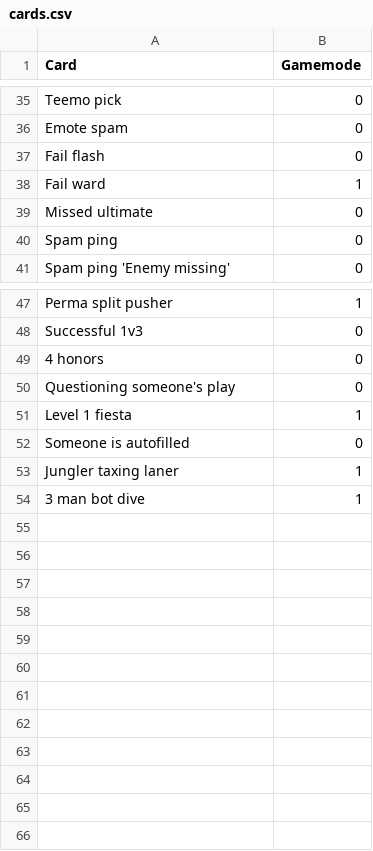
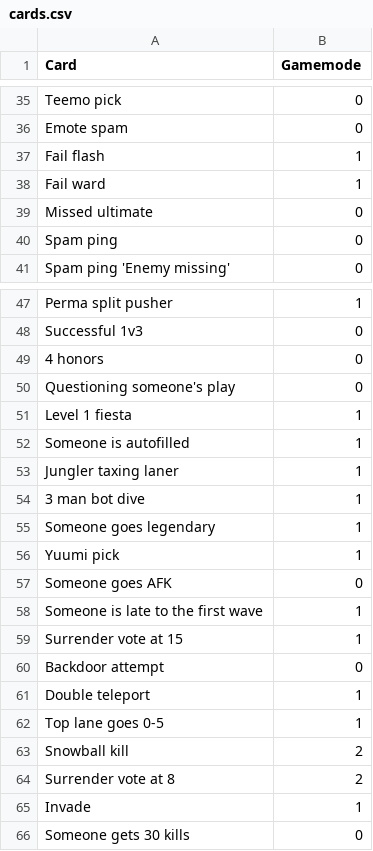
Before and after one commit to ksprugevics/lol-bingo, a CSV file: utils/cards.csv, drawn as a sheet; only a part is shown, gaps mark what is left out.

Commit message:
New cards

```diff
--- a/utils/cards.csv
+++ b/utils/cards.csv
@@ -36,3 +36,3 @@ Teemo pick,0
 Emote spam,0
-Fail flash,0
+Fail flash,1
 Fail ward,1
@@ -51,4 +51,16 @@ Questioning someone's play,0
 Level 1 fiesta,1
-Someone is autofilled,0
+Someone is autofilled,1
 Jungler taxing laner,1
 3 man bot dive,1
+Someone goes legendary,1
+Yuumi pick,1
+Someone goes AFK,0
+Someone is late to the first wave,1
+Surrender vote at 15,1
+Backdoor attempt,0
+Double teleport,1
+Top lane goes 0-5,1
+Snowball kill,2
+Surrender vote at 8,2
+Invade,1
+Someone gets 30 kills,0
```
Also changed, not shown: 2 other files.
